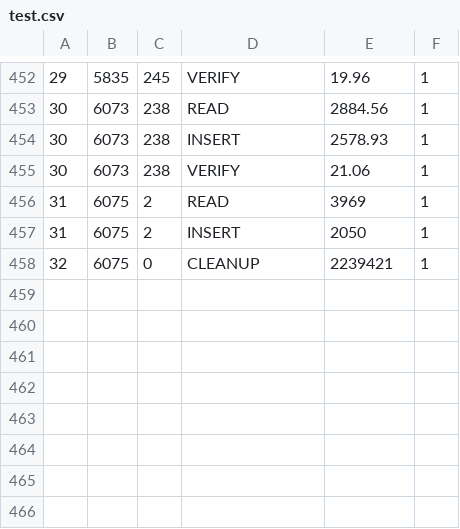
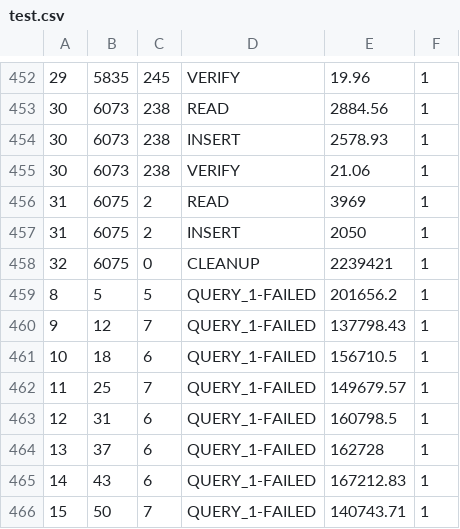
Before and after one commit to tazija/ycsb-w-big-query, a CSV file: test.csv, drawn as a sheet; only a part is shown, gaps mark what is left out.

```diff
--- a/test.csv
+++ b/test.csv
@@ -458 +458,9 @@
 32;6075;0;CLEANUP;2239421;1
+8;5;5;QUERY_1-FAILED;201656.2;1
+9;12;7;QUERY_1-FAILED;137798.43;1
+10;18;6;QUERY_1-FAILED;156710.5;1
+11;25;7;QUERY_1-FAILED;149679.57;1
+12;31;6;QUERY_1-FAILED;160798.5;1
+13;37;6;QUERY_1-FAILED;162728;1
+14;43;6;QUERY_1-FAILED;167212.83;1
+15;50;7;QUERY_1-FAILED;140743.71;1
```
Also changed, not shown: 1 other file.
